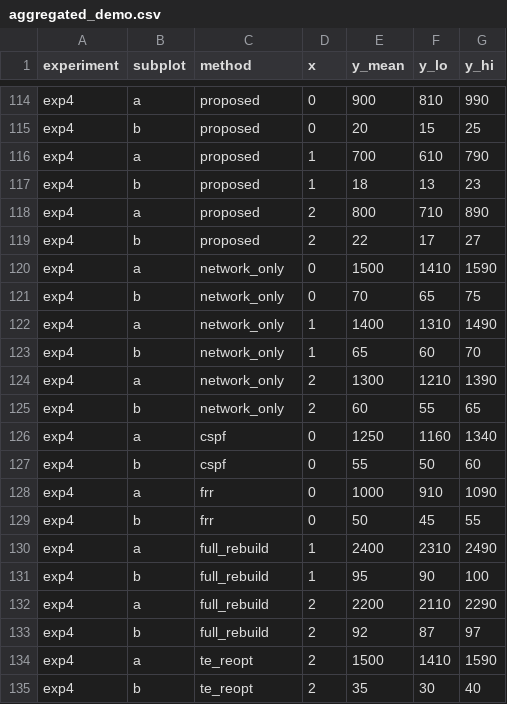
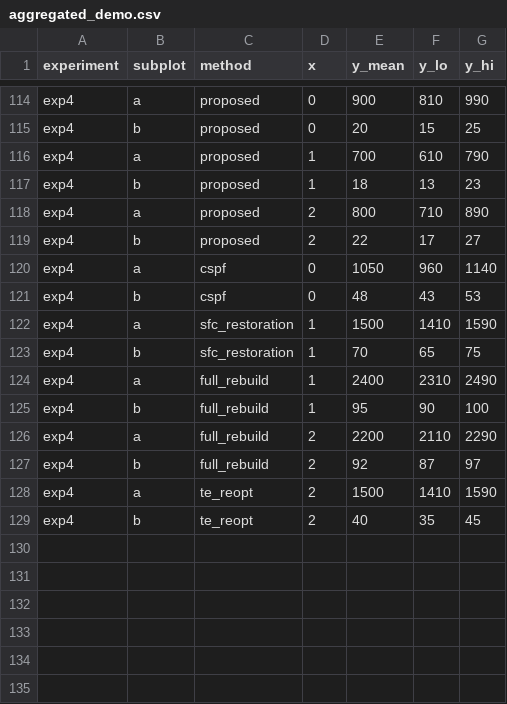
Before and after one commit to zyler-bupt/6g-agent-subnet-sim, a CSV file: figures/out/aggregated_demo.csv, drawn as a sheet; only a part is shown, gaps mark what is left out.

```diff
--- a/figures/out/aggregated_demo.csv
+++ b/figures/out/aggregated_demo.csv
@@ -119,12 +119,6 @@ exp4,a,proposed,2,800,710,890
 exp4,b,proposed,2,22,17,27
-exp4,a,network_only,0,1500,1410,1590
-exp4,b,network_only,0,70,65,75
-exp4,a,network_only,1,1400,1310,1490
-exp4,b,network_only,1,65,60,70
-exp4,a,network_only,2,1300,1210,1390
-exp4,b,network_only,2,60,55,65
-exp4,a,cspf,0,1250,1160,1340
-exp4,b,cspf,0,55,50,60
-exp4,a,frr,0,1000,910,1090
-exp4,b,frr,0,50,45,55
+exp4,a,cspf,0,1050,960,1140
+exp4,b,cspf,0,48,43,53
+exp4,a,sfc_restoration,1,1500,1410,1590
+exp4,b,sfc_restoration,1,70,65,75
 exp4,a,full_rebuild,1,2400,2310,2490
@@ -134,2 +128,2 @@ exp4,b,full_rebuild,2,92,87,97
 exp4,a,te_reopt,2,1500,1410,1590
-exp4,b,te_reopt,2,35,30,40
+exp4,b,te_reopt,2,40,35,45
```
Also changed, not shown: 5 other files.
